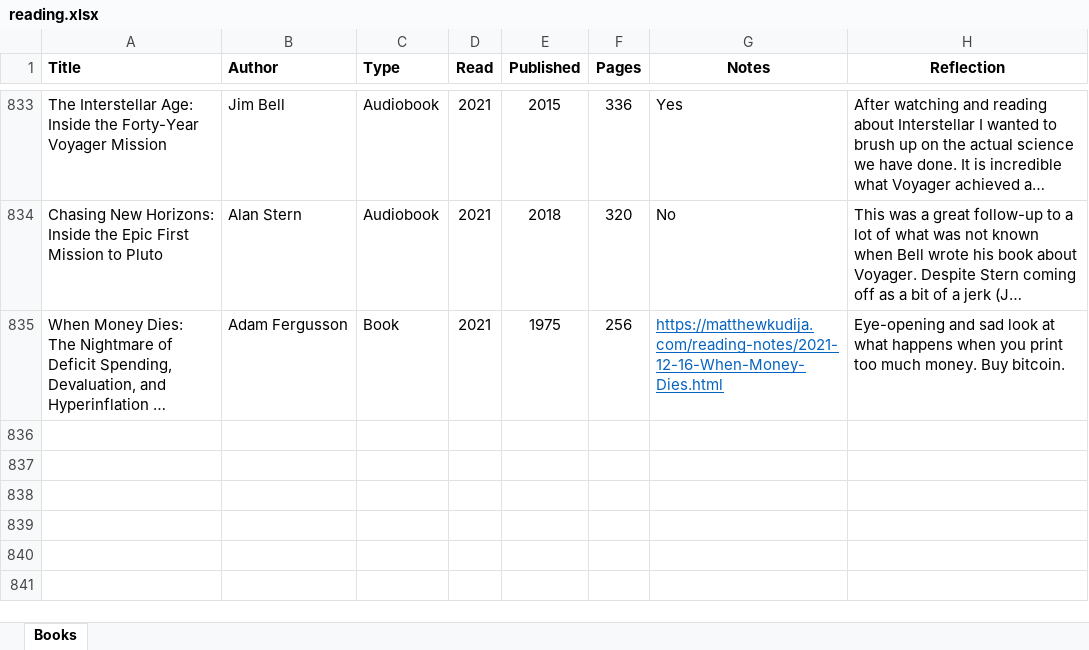
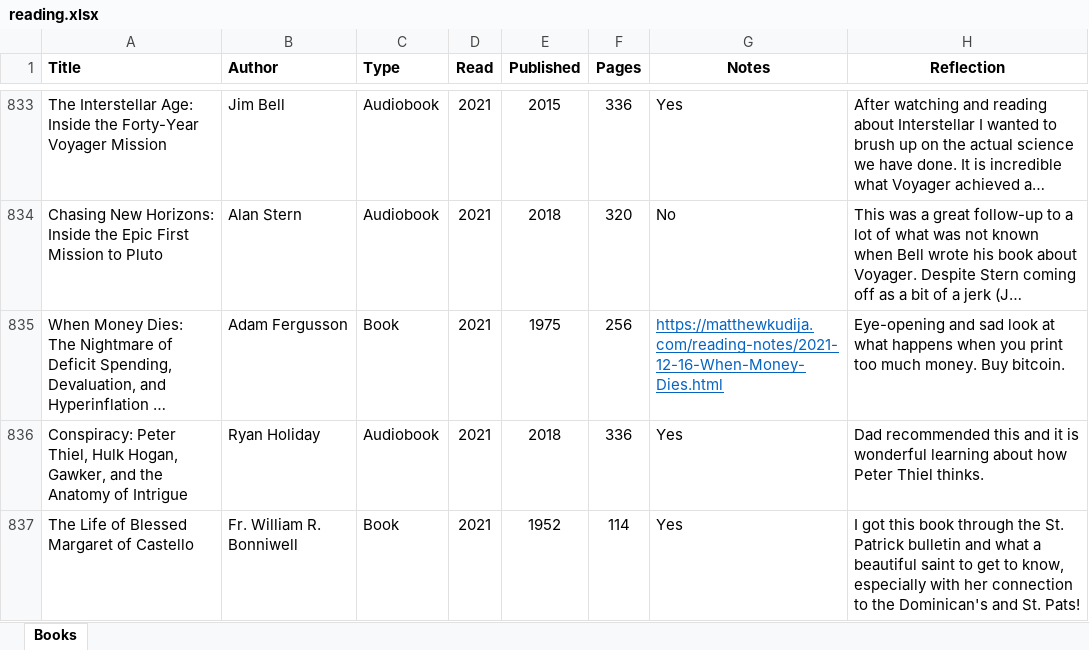
Before and after one commit to mkudija/mkudija.github.io, an Excel workbook: reading/reading.xlsx, sheet Books, drawn as a sheet; only a part is shown, gaps mark what is left out; long unchanged cells end in …; values as stored, in another font and other column widths than the file's, no borders; conditional formats not drawn; the diff names each change by its address in the sheet, - before the commit and + after, or states it on an @@ line.

Commit message:
Conspiracy, Margaret

```diff
--- a/reading/reading.xlsx (sheet Books)
+++ b/reading/reading.xlsx (sheet Books)
+row 836: Conspiracy: Peter Thiel, Hulk Hogan, Gawker, and the Anatomy of Intrigue | Ryan Holiday | Audiobook | 2021 | 2018 | 336 | Yes | Dad recommended this and it is wonderful learning about how Peter Thiel thinks.
+row 837: The Life of Blessed Margaret of Castello | Fr. William R. Bonniwell | Book | 2021 | 1952 | 114 | Yes | I got this book through the St. Patrick bulletin and what a beautiful saint to get to know, especially with her connection to the Dominican's and St. Pats!
```
Also changed, not shown: 18 other files.
